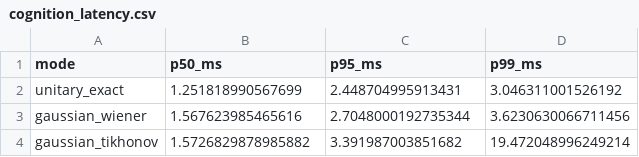
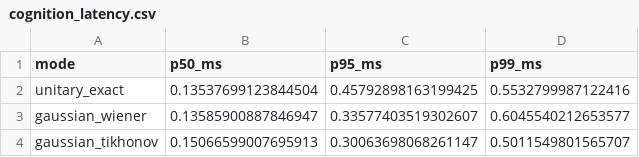
Before and after one commit to somatechlat/somabrain, a CSV file: benchmarks/cognition_latency.csv, drawn as a sheet.

```diff
--- a/benchmarks/cognition_latency.csv
+++ b/benchmarks/cognition_latency.csv
@@ -1,4 +1,4 @@
 mode,p50_ms,p95_ms,p99_ms
-unitary_exact,1.251818990567699,2.448704995913431,3.046311001526192
-gaussian_wiener,1.567623985465616,2.7048000192735344,3.6230630066711456
-gaussian_tikhonov,1.5726829878985882,3.391987003851682,19.472048996249214
+unitary_exact,0.13537699123844504,0.45792898163199425,0.5532799987122416
+gaussian_wiener,0.13585900887846947,0.33577403519302607,0.6045540212653577
+gaussian_tikhonov,0.15066599007695913,0.30063698068261147,0.5011549801565707
```
Also changed, not shown: benchmarks/cognition_quality.csv, 40 other files.
